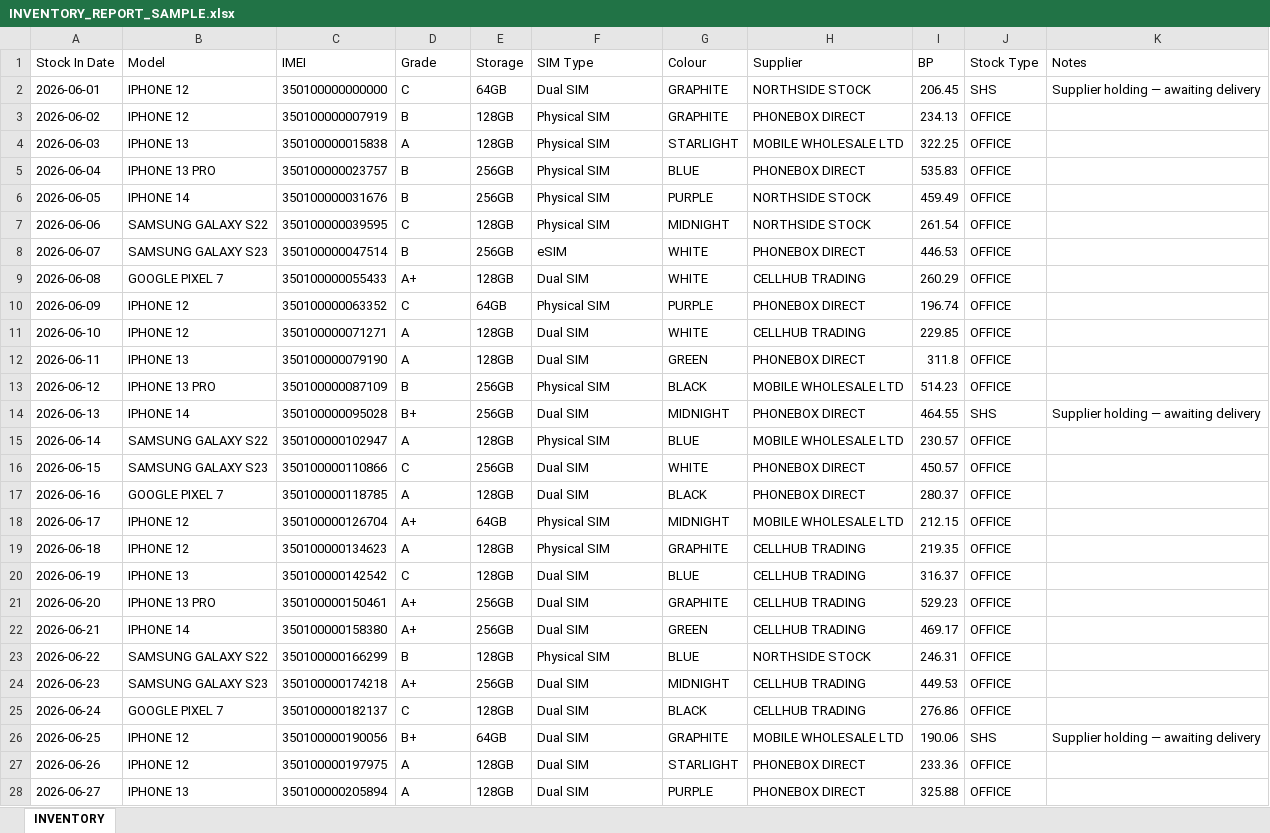
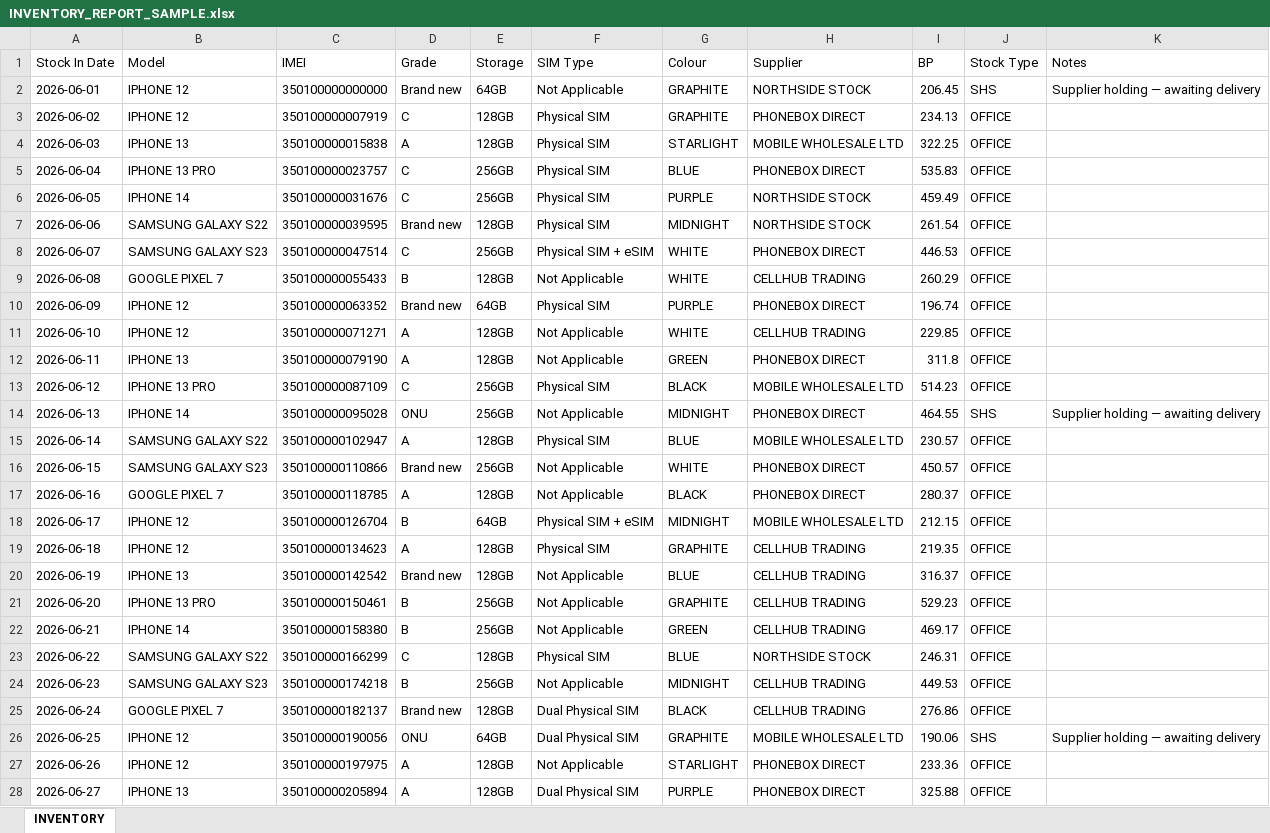
Before and after one commit to sumanthrb94-sudo/InventoryManager, an Excel workbook: templates/samples/INVENTORY_REPORT_SAMPLE.xlsx, sheet INVENTORY, drawn as a sheet; only a part is shown; values as stored, in another font and other column widths than the file's, no borders; the diff covers the shown part only; the diff names each change by its address in the sheet, - before the commit and + after, or states it on an @@ line.

```diff
--- a/templates/samples/INVENTORY_REPORT_SAMPLE.xlsx (sheet INVENTORY)
+++ b/templates/samples/INVENTORY_REPORT_SAMPLE.xlsx (sheet INVENTORY)
-D2 (Grade): C
+D2 (Grade): Brand new
-F2 (SIM Type): Dual SIM
+F2 (SIM Type): Not Applicable
-D3 (Grade): B
+D3 (Grade): C
-D5:D6 (Grade): B
+D5:D6 (Grade): C
-D7 (Grade): C
+D7 (Grade): Brand new
-D8 (Grade): B
+D8 (Grade): C
-F8 (SIM Type): eSIM
+F8 (SIM Type): Physical SIM + eSIM
-D9 (Grade): A+
+D9 (Grade): B
-F9 (SIM Type): Dual SIM
+F9 (SIM Type): Not Applicable
-D10 (Grade): C
+D10 (Grade): Brand new
-F11:F12 (SIM Type): Dual SIM
+F11:F12 (SIM Type): Not Applicable
-D13 (Grade): B
+D13 (Grade): C
-D14 (Grade): B+
+D14 (Grade): ONU
-F14 (SIM Type): Dual SIM
+F14 (SIM Type): Not Applicable
-D16 (Grade): C
+D16 (Grade): Brand new
-F16:F17 (SIM Type): Dual SIM
+F16:F17 (SIM Type): Not Applicable
-D18 (Grade): A+
+D18 (Grade): B
-F18 (SIM Type): Physical SIM
+F18 (SIM Type): Physical SIM + eSIM
-D20 (Grade): C
+D20 (Grade): Brand new
-F20:F22 (SIM Type): Dual SIM
+F20:F22 (SIM Type): Not Applicable
-D21:D22 (Grade): A+
+D21:D22 (Grade): B
-D23 (Grade): B
+D23 (Grade): C
-D24 (Grade): A+
+D24 (Grade): B
-F24 (SIM Type): Dual SIM
+F24 (SIM Type): Not Applicable
-D25 (Grade): C
+D25 (Grade): Brand new
-F25:F26 (SIM Type): Dual SIM
+F25:F26 (SIM Type): Dual Physical SIM
-D26 (Grade): B+
+D26 (Grade): ONU
-F27 (SIM Type): Dual SIM
+F27 (SIM Type): Not Applicable
-F28 (SIM Type): Dual SIM
+F28 (SIM Type): Dual Physical SIM
```
Also changed, not shown: 134 edited cells elsewhere in this sheet, templates/INVENTORY_REPORT_TEMPLATE.xlsx, templates/SALES_AMAZON_TEMPLATE.xlsx, 13 other files.
